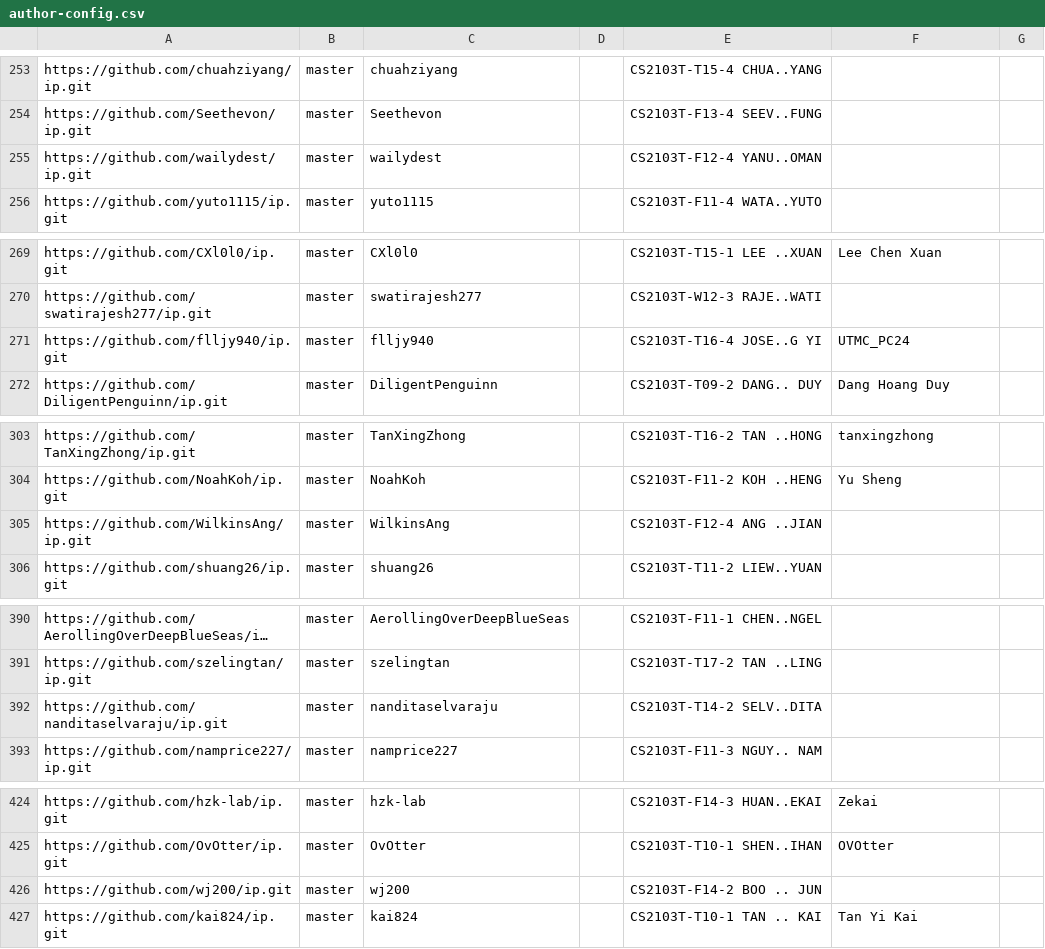
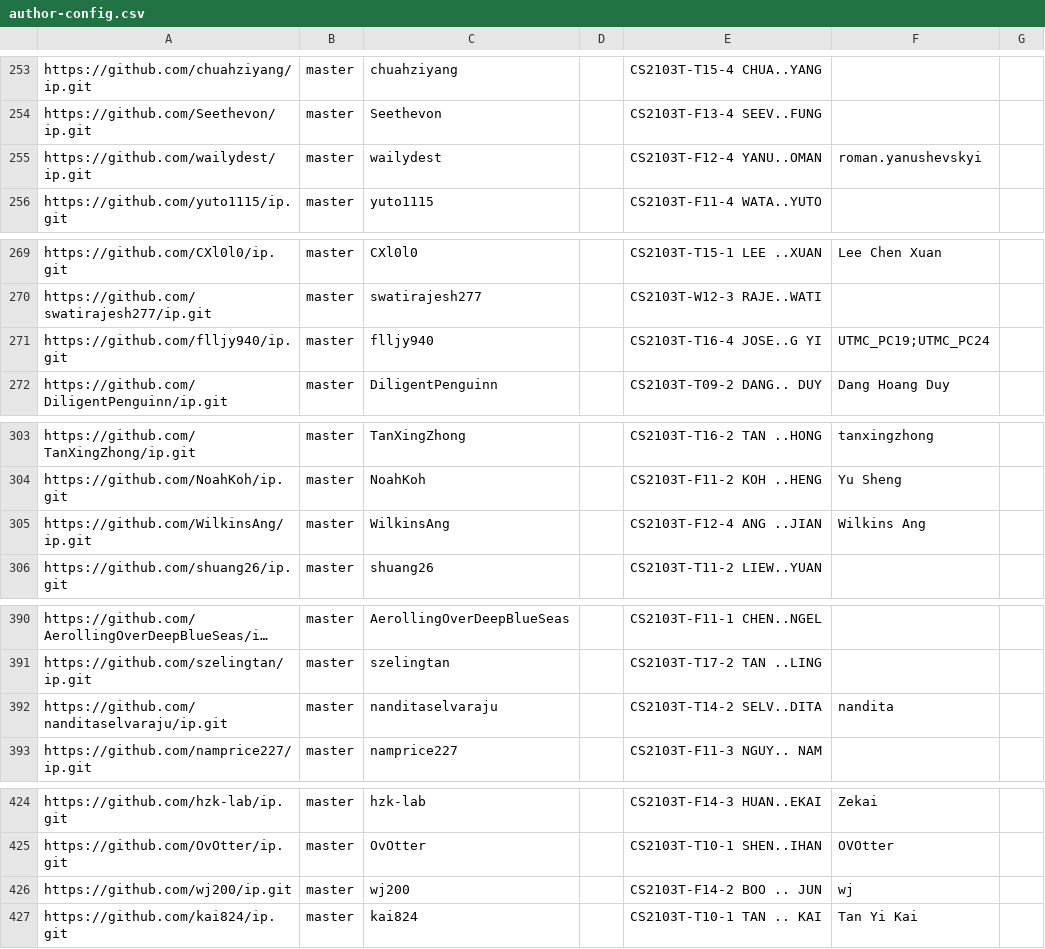
Before and after one commit to nus-cs2103-AY2425S2/ip-dashboard, a CSV file: configs/author-config.csv, drawn as a sheet; only a part is shown, gaps mark what is left out; long unchanged cells end in …; the diff names each change by its address in the sheet, - before the commit and + after, or states it on an @@ line.

Commit message:
Update configs

```diff
--- a/configs/author-config.csv
+++ b/configs/author-config.csv
-F255: (empty)
+F255: roman.yanushevskyi
-F271: UTMC_PC24
+F271: UTMC_PC19;UTMC_PC24
-F305: (empty)
+F305: Wilkins Ang
-F392: (empty)
+F392: nandita
-F426: (empty)
+F426: wj
```
